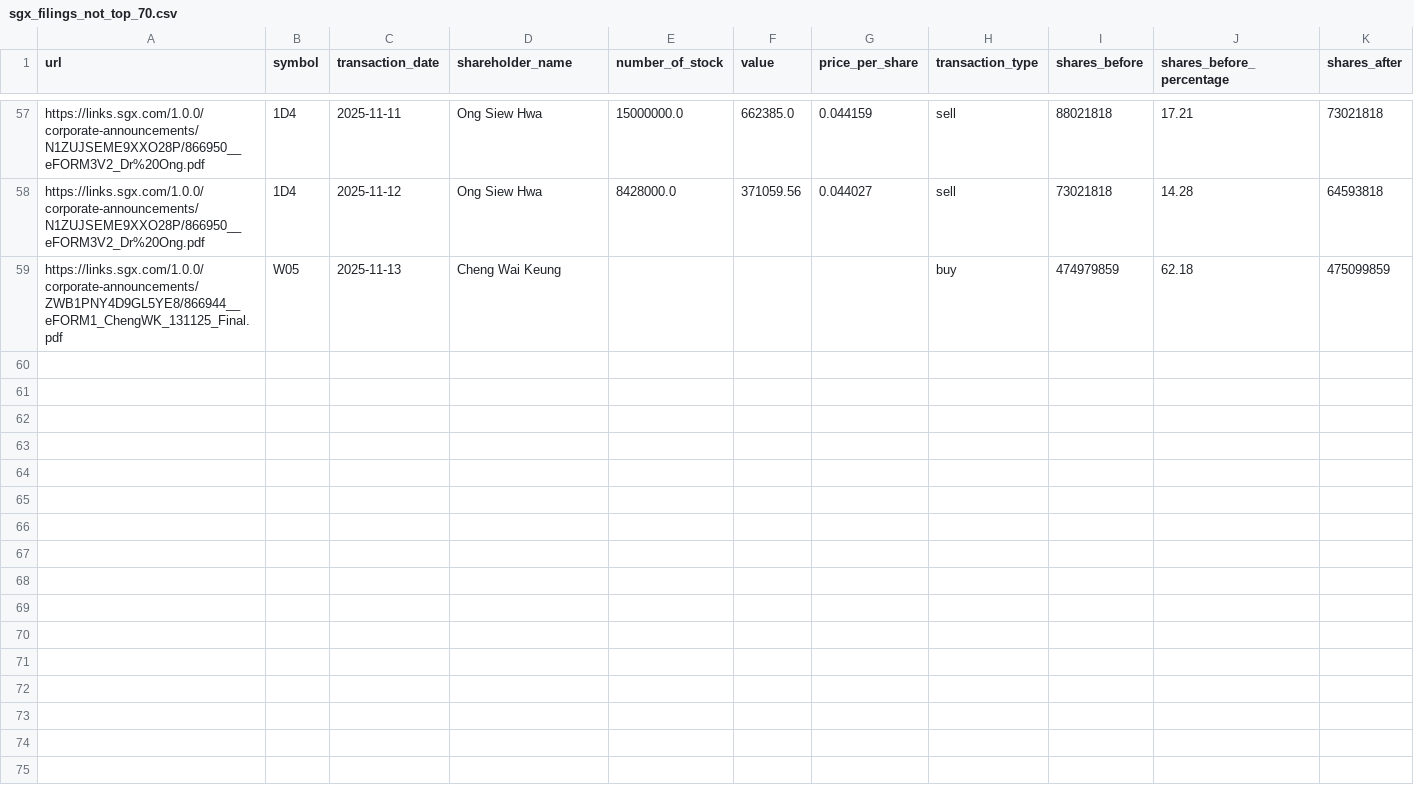
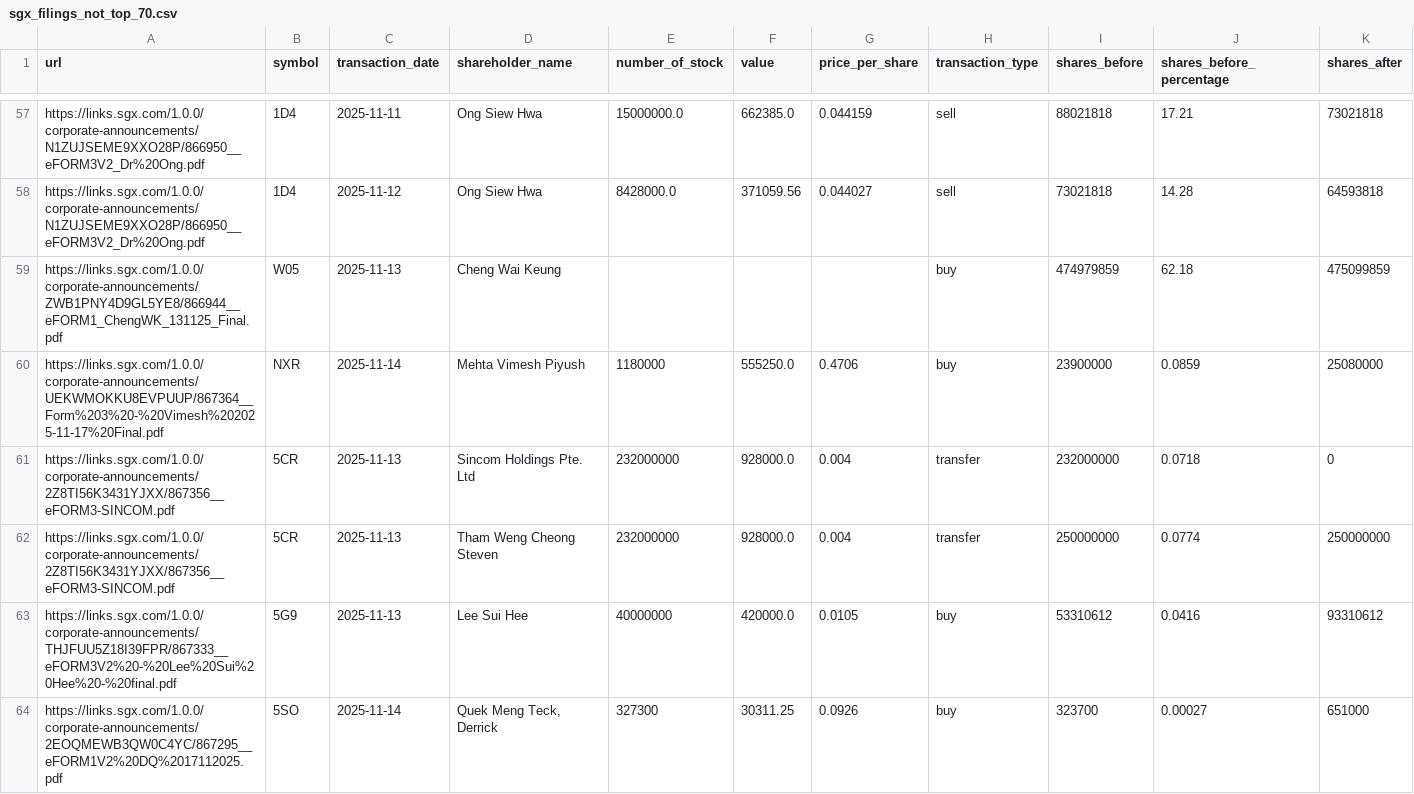
Before and after one commit to supertypeai/sgx_buyback_pipeline, a CSV file: data/scraper_output/sgx_filing/sgx_filings_not_top_70.csv, drawn as a sheet; only a part is shown, gaps mark what is left out; rows hold the shown columns only; the diff names each change by its address in the sheet, - before the commit and + after, or states it on an @@ line.

```diff
--- a/data/scraper_output/sgx_filing/sgx_filings_not_top_70.csv
+++ b/data/scraper_output/sgx_filing/sgx_filings_not_top_70.csv
+row 60: https://links.sgx.com/1.0.0/corporate-announcements/UEKWMOKKU8EVPUUP/867364__Form%203%20-%20Vimesh%202025-11-17%20Final.pdf | NXR | 2025-11-14 | Mehta Vimesh Piyush | 1180000 | 555250.0 | 0.4706 | buy | 23900000 | 0.0859 | 25080000
+row 61: https://links.sgx.com/1.0.0/corporate-announcements/2Z8TI56K3431YJXX/867356__eFORM3-SINCOM.pdf | 5CR | 2025-11-13 | Sincom Holdings Pte. Ltd | 232000000 | 928000.0 | 0.004 | transfer | 232000000 | 0.0718 | 0
+row 62: https://links.sgx.com/1.0.0/corporate-announcements/2Z8TI56K3431YJXX/867356__eFORM3-SINCOM.pdf | 5CR | 2025-11-13 | Tham Weng Cheong Steven | 232000000 | 928000.0 | 0.004 | transfer | 250000000 | 0.0774 | 250000000
+row 63: https://links.sgx.com/1.0.0/corporate-announcements/THJFUU5Z18I39FPR/867333__eFORM3V2%20-%20Lee%20Sui%20Hee%20-%20final.pdf | 5G9 | 2025-11-13 | Lee Sui Hee | 40000000 | 420000.0 | 0.0105 | buy | 53310612 | 0.0416 | 93310612
+row 64: https://links.sgx.com/1.0.0/corporate-announcements/2EOQMEWB3QW0C4YC/867295__eFORM1V2%20DQ%2017112025.pdf | 5SO | 2025-11-14 | Quek Meng Teck, Derrick | 327300 | 30311.25 | 0.0926 | buy | 323700 | 0.00027 | 651000
```
Also changed, not shown: 4 other files.
